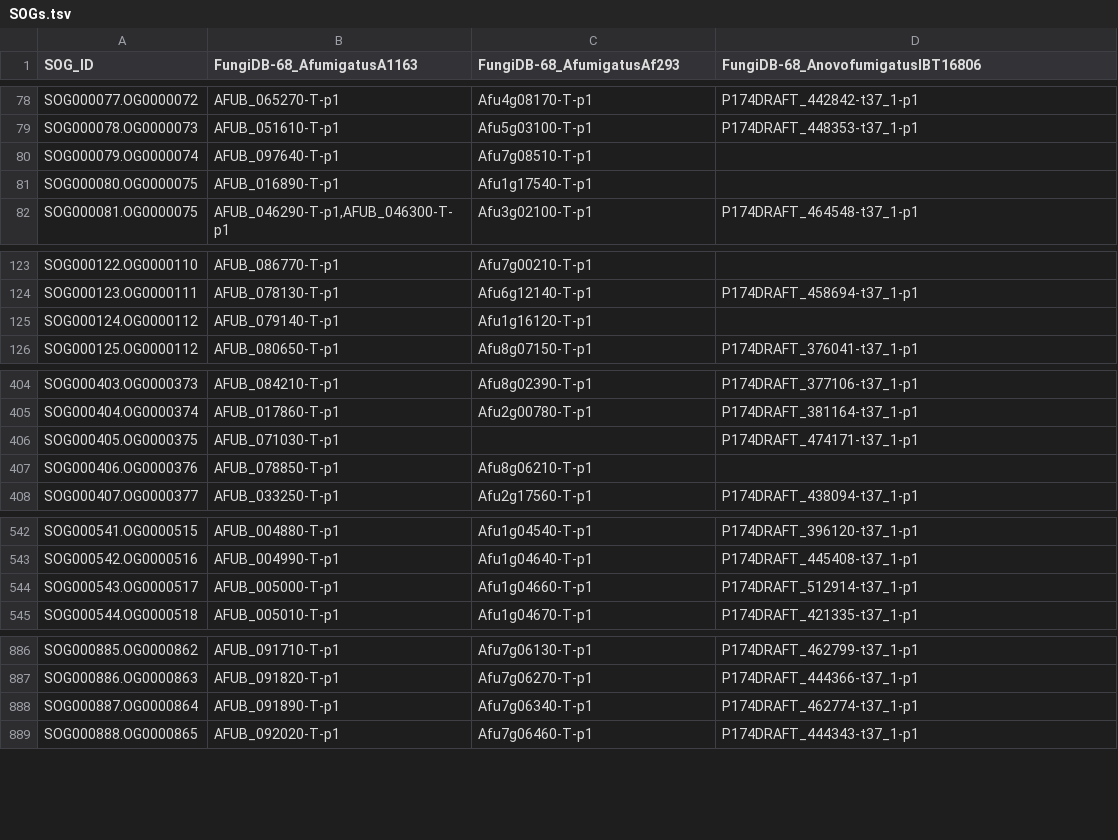
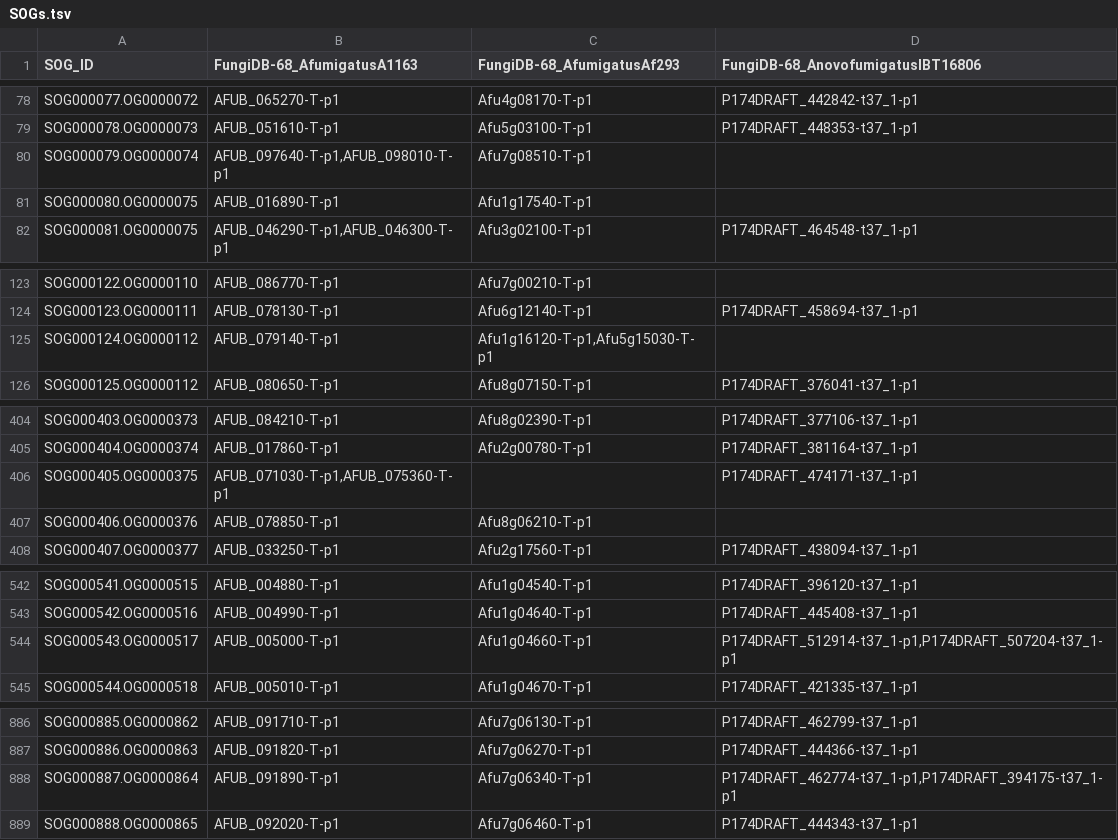
Before and after one commit to stajichlab/orthoSynAssign, a TSV file: example/SOGs.tsv, drawn as a sheet; only a part is shown, gaps mark what is left out; the diff covers the shown part only.

```diff
--- a/example/SOGs.tsv
+++ b/example/SOGs.tsv
@@ -79,3 +79,3 @@ SOG000077.OG0000072	AFUB_065270-T-p1	Afu4g08170-T-p1	P174DRAFT_442842-t37_1-p1
 SOG000078.OG0000073	AFUB_051610-T-p1	Afu5g03100-T-p1	P174DRAFT_448353-t37_1-p1
-SOG000079.OG0000074	AFUB_097640-T-p1	Afu7g08510-T-p1	
+SOG000079.OG0000074	AFUB_097640-T-p1,AFUB_098010-T-p1	Afu7g08510-T-p1	
 SOG000080.OG0000075	AFUB_016890-T-p1	Afu1g17540-T-p1	
@@ -124,3 +124,3 @@ SOG000122.OG0000110	AFUB_086770-T-p1	Afu7g00210-T-p1
 SOG000123.OG0000111	AFUB_078130-T-p1	Afu6g12140-T-p1	P174DRAFT_458694-t37_1-p1
-SOG000124.OG0000112	AFUB_079140-T-p1	Afu1g16120-T-p1	
+SOG000124.OG0000112	AFUB_079140-T-p1	Afu1g16120-T-p1,Afu5g15030-T-p1	
 SOG000125.OG0000112	AFUB_080650-T-p1	Afu8g07150-T-p1	P174DRAFT_376041-t37_1-p1
@@ -405,3 +405,3 @@ SOG000403.OG0000373	AFUB_084210-T-p1	Afu8g02390-T-p1	P174DRAFT_377106-t37_1-p1
 SOG000404.OG0000374	AFUB_017860-T-p1	Afu2g00780-T-p1	P174DRAFT_381164-t37_1-p1
-SOG000405.OG0000375	AFUB_071030-T-p1		P174DRAFT_474171-t37_1-p1
+SOG000405.OG0000375	AFUB_071030-T-p1,AFUB_075360-T-p1		P174DRAFT_474171-t37_1-p1
 SOG000406.OG0000376	AFUB_078850-T-p1	Afu8g06210-T-p1	
@@ -543,3 +543,3 @@ SOG000541.OG0000515	AFUB_004880-T-p1	Afu1g04540-T-p1	P174DRAFT_396120-t37_1-p1
 SOG000542.OG0000516	AFUB_004990-T-p1	Afu1g04640-T-p1	P174DRAFT_445408-t37_1-p1
-SOG000543.OG0000517	AFUB_005000-T-p1	Afu1g04660-T-p1	P174DRAFT_512914-t37_1-p1
+SOG000543.OG0000517	AFUB_005000-T-p1	Afu1g04660-T-p1	P174DRAFT_512914-t37_1-p1,P174DRAFT_507204-t37_1-p1
 SOG000544.OG0000518	AFUB_005010-T-p1	Afu1g04670-T-p1	P174DRAFT_421335-t37_1-p1
@@ -887,3 +887,3 @@ SOG000885.OG0000862	AFUB_091710-T-p1	Afu7g06130-T-p1	P174DRAFT_462799-t37_1-p1
 SOG000886.OG0000863	AFUB_091820-T-p1	Afu7g06270-T-p1	P174DRAFT_444366-t37_1-p1
-SOG000887.OG0000864	AFUB_091890-T-p1	Afu7g06340-T-p1	P174DRAFT_462774-t37_1-p1
+SOG000887.OG0000864	AFUB_091890-T-p1	Afu7g06340-T-p1	P174DRAFT_462774-t37_1-p1,P174DRAFT_394175-t37_1-p1
 SOG000888.OG0000865	AFUB_092020-T-p1	Afu7g06460-T-p1	P174DRAFT_444343-t37_1-p1
```
Also changed, not shown: 1 edited cell elsewhere in this file, 3 other files.
